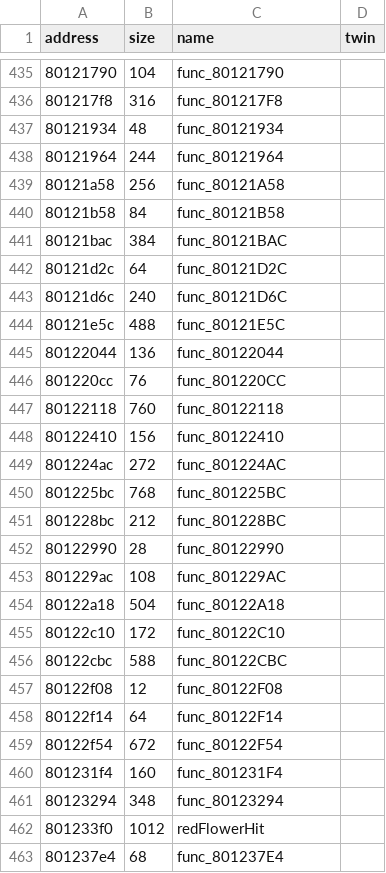
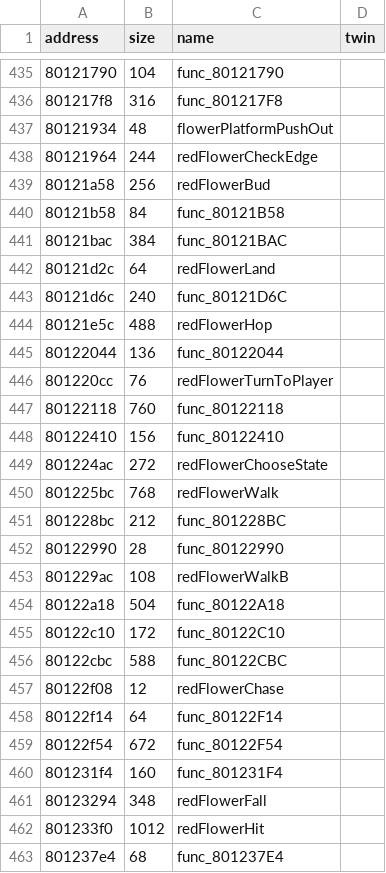
Before and after one commit to afsenovilla/Tombi-Decomp, a CSV file: notes/functions_x009.csv, drawn as a sheet; only a part is shown, gaps mark what is left out; the diff covers the shown part only.

```diff
--- a/notes/functions_x009.csv
+++ b/notes/functions_x009.csv
@@ -436,19 +436,19 @@ address,size,name,twin
 801217f8,316,func_801217F8,
-80121934,48,func_80121934,
-80121964,244,func_80121964,
-80121a58,256,func_80121A58,
+80121934,48,flowerPlatformPushOut,
+80121964,244,redFlowerCheckEdge,
+80121a58,256,redFlowerBud,
 80121b58,84,func_80121B58,
 80121bac,384,func_80121BAC,
-80121d2c,64,func_80121D2C,
+80121d2c,64,redFlowerLand,
 80121d6c,240,func_80121D6C,
-80121e5c,488,func_80121E5C,
+80121e5c,488,redFlowerHop,
 80122044,136,func_80122044,
-801220cc,76,func_801220CC,
+801220cc,76,redFlowerTurnToPlayer,
 80122118,760,func_80122118,
 80122410,156,func_80122410,
-801224ac,272,func_801224AC,
-801225bc,768,func_801225BC,
+801224ac,272,redFlowerChooseState,
+801225bc,768,redFlowerWalk,
 801228bc,212,func_801228BC,
 80122990,28,func_80122990,
-801229ac,108,func_801229AC,
+801229ac,108,redFlowerWalkB,
 80122a18,504,func_80122A18,
@@ -456,3 +456,3 @@ address,size,name,twin
 80122cbc,588,func_80122CBC,
-80122f08,12,func_80122F08,
+80122f08,12,redFlowerChase,
 80122f14,64,func_80122F14,
@@ -460,3 +460,3 @@ address,size,name,twin
 801231f4,160,func_801231F4,
-80123294,348,func_80123294,
+80123294,348,redFlowerFall,
 801233f0,1012,redFlowerHit,
```
Also changed, not shown: 16 edited cells elsewhere in this file, 31 other files.
